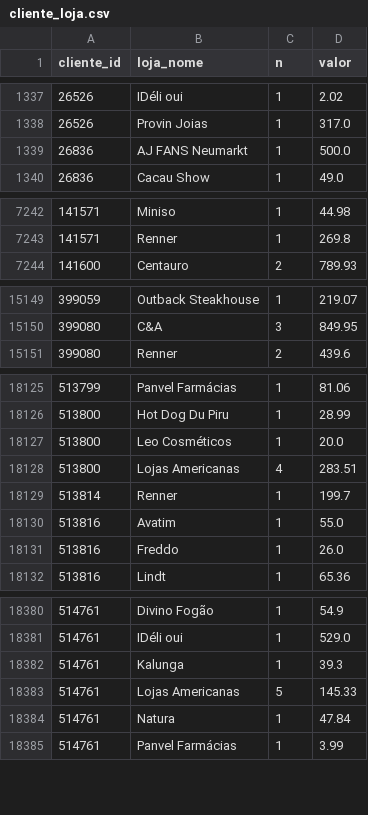
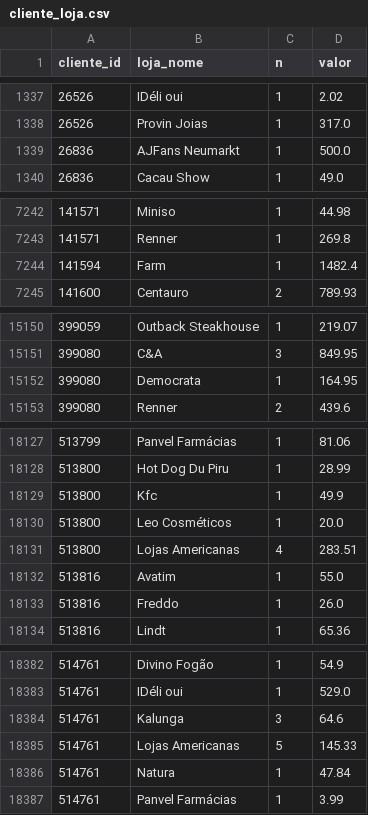
Before and after one commit to grupoalmeidajunior/shopping-relacionamento, a CSV file: Resultados/Por_Mes/2026_03/RFV/cliente_loja.csv, drawn as a sheet; only a part is shown, gaps mark what is left out; the diff covers the shown part only.

```diff
--- a/Resultados/Por_Mes/2026_03/RFV/cliente_loja.csv
+++ b/Resultados/Por_Mes/2026_03/RFV/cliente_loja.csv
@@ -1338,3 +1338,3 @@
 26526,Provin Joias,1,317.0
-26836,AJ FANS Neumarkt,1,500.0
+26836,AJFans Neumarkt,1,500.0
 26836,Cacau Show,1,49.0
@@ -7243,2 +7243,3 @@
 141571,Renner,1,269.8
+141594,Farm,1,1482.4
 141600,Centauro,2,789.93
@@ -15150,2 +15151,3 @@
 399080,C&A,3,849.95
+399080,Democrata,1,164.95
 399080,Renner,2,439.6
@@ -18126,5 +18128,5 @@
 513800,Hot Dog Du Piru,1,28.99
+513800,Kfc,1,49.9
 513800,Leo Cosméticos,1,20.0
 513800,Lojas Americanas,4,283.51
-513814,Renner,1,199.7
 513816,Avatim,1,55.0
@@ -18381,3 +18383,3 @@
 514761,IDéli oui,1,529.0
-514761,Kalunga,1,39.3
+514761,Kalunga,3,64.6
 514761,Lojas Americanas,5,145.33
```
Also changed, not shown: 3 edited cells elsewhere in this file, Resultados/Por_Ano/2026/RFV/loja_info.csv, Resultados/Por_Mes/2025_01/RFV/loja_info.csv, 46 other files.
